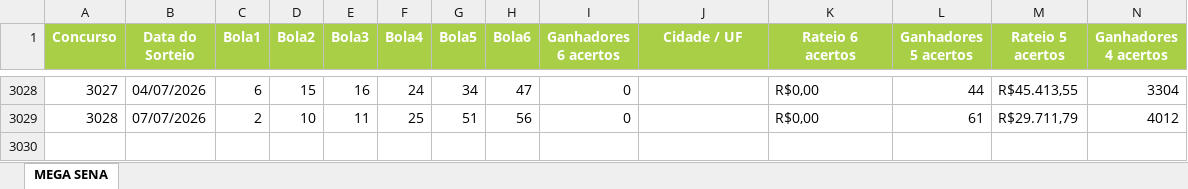
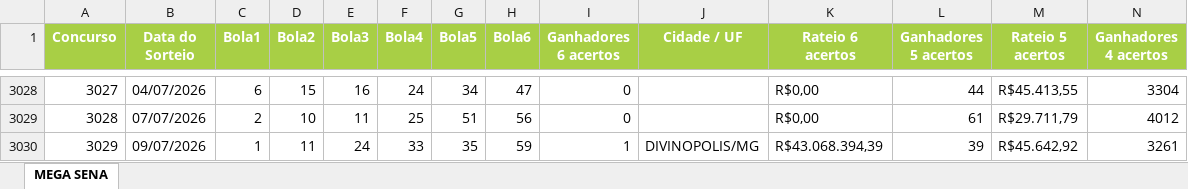
Before and after one commit to AlvaroSantosWorks/GeraLotoPremium, an Excel workbook: Mega-Sena.xlsx, sheet MEGA SENA, drawn as a sheet; only a part is shown, gaps mark what is left out; values as stored, in another font and other column widths than the file's, no borders; rows hold the shown columns only; the diff names each change by its address in the sheet, - before the commit and + after, or states it on an @@ line.

```diff
--- a/Mega-Sena.xlsx (sheet MEGA SENA)
+++ b/Mega-Sena.xlsx (sheet MEGA SENA)
+row 3030: 3029 | 09/07/2026 | 1 | 11 | 24 | 33 | 35 | 59 | 1 | DIVINOPOLIS/MG | R$43.068.394,39 | 39 | R$45.642,92 | 3261
```
Also changed, not shown: Lotofacil.xlsx.
